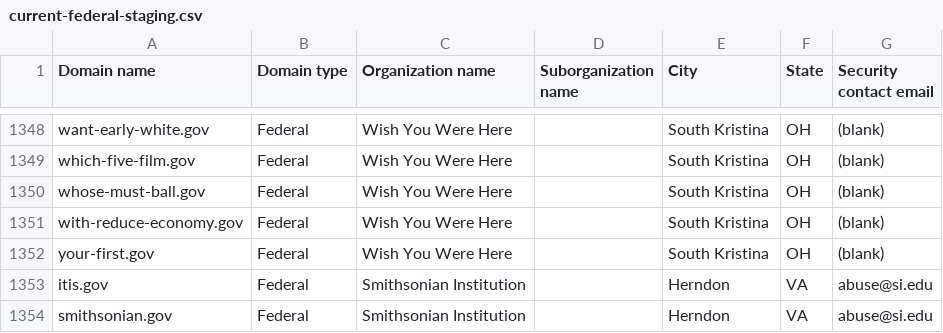
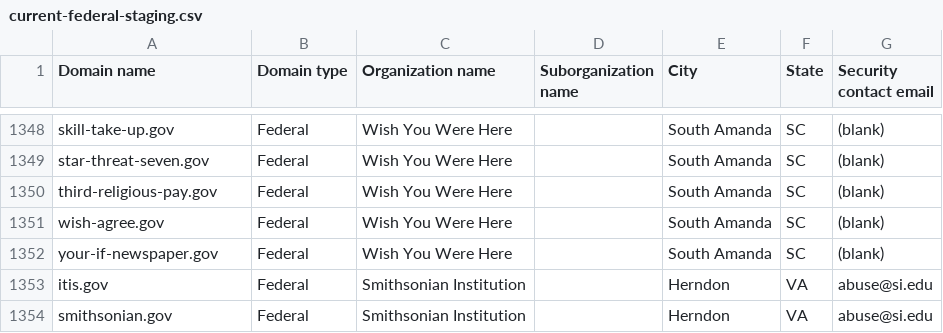
Before and after one commit to cisagov/dotgov-data-staging, a CSV file: current-federal-staging.csv, drawn as a sheet; only a part is shown, gaps mark what is left out; the diff covers the shown part only; the diff names each change by its address in the sheet, - before the commit and + after, or states it on an @@ line.

```diff
--- a/current-federal-staging.csv
+++ b/current-federal-staging.csv
-A1348 (Domain name): want-early-white.gov
+A1348 (Domain name): skill-take-up.gov
-E1348:E1352 (City): South Kristina
+E1348:E1352 (City): South Amanda
-F1348:F1352 (State): OH
+F1348:F1352 (State): SC
-A1349 (Domain name): which-five-film.gov
+A1349 (Domain name): star-threat-seven.gov
-A1350 (Domain name): whose-must-ball.gov
+A1350 (Domain name): third-religious-pay.gov
-A1351 (Domain name): with-reduce-economy.gov
+A1351 (Domain name): wish-agree.gov
-A1352 (Domain name): your-first.gov
+A1352 (Domain name): your-if-newspaper.gov
```
Also changed, not shown: 1 added row, 1 removed row and 78 edited cells elsewhere in this file, 1 other file.
